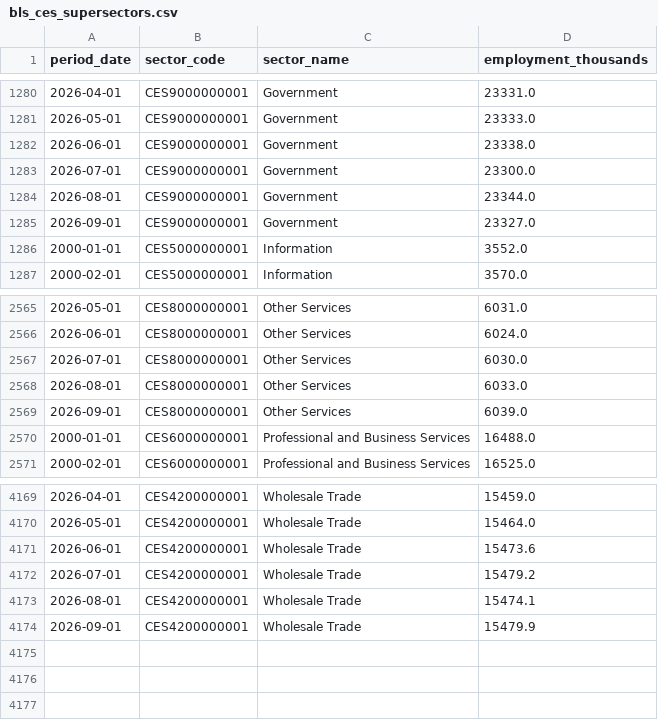
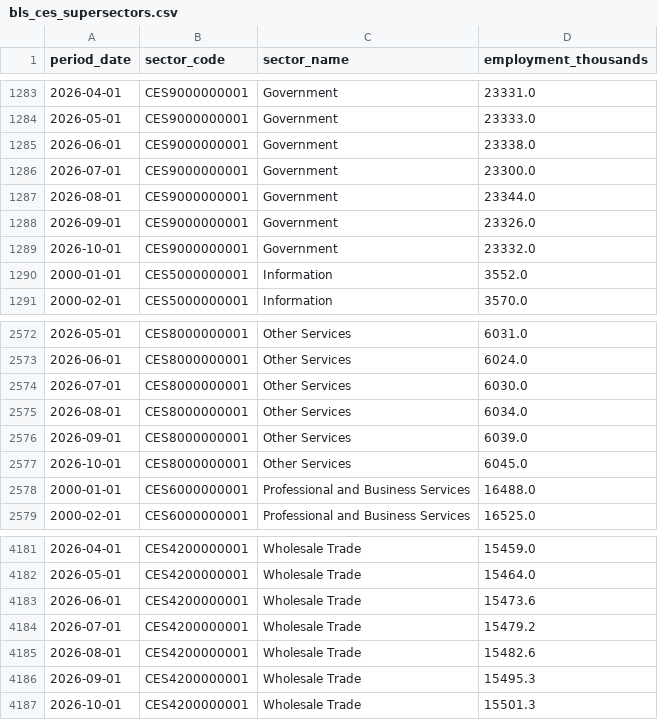
Before and after one commit to Mayeni97/jobs-vs-wallstreet, a CSV file: bls_ces_supersectors.csv, drawn as a sheet; only a part is shown, gaps mark what is left out; the diff covers the shown part only.

```diff
--- a/bls_ces_supersectors.csv
+++ b/bls_ces_supersectors.csv
@@ -1284,3 +1287,4 @@ period_date,sector_code,sector_name,employment_thousands
 2026-08-01,CES9000000001,Government,23344.0
-2026-09-01,CES9000000001,Government,23327.0
+2026-09-01,CES9000000001,Government,23326.0
+2026-10-01,CES9000000001,Government,23332.0
 2000-01-01,CES5000000001,Information,3552.0
@@ -2567,4 +2574,5 @@ period_date,sector_code,sector_name,employment_thousands
 2026-07-01,CES8000000001,Other Services,6030.0
-2026-08-01,CES8000000001,Other Services,6033.0
+2026-08-01,CES8000000001,Other Services,6034.0
 2026-09-01,CES8000000001,Other Services,6039.0
+2026-10-01,CES8000000001,Other Services,6045.0
 2000-01-01,CES6000000001,Professional and Business Services,16488.0
@@ -4172,3 +4184,4 @@ period_date,sector_code,sector_name,employment_thousands
 2026-07-01,CES4200000001,Wholesale Trade,15479.2
-2026-08-01,CES4200000001,Wholesale Trade,15474.1
-2026-09-01,CES4200000001,Wholesale Trade,15479.9
+2026-08-01,CES4200000001,Wholesale Trade,15482.6
+2026-09-01,CES4200000001,Wholesale Trade,15495.3
+2026-10-01,CES4200000001,Wholesale Trade,15501.3
```
Also changed, not shown: 10 added rows and 20 edited cells elsewhere in this file.
